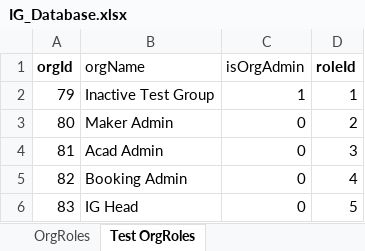
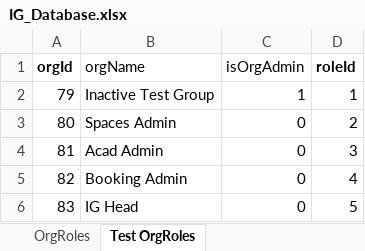
Before and after one commit to usdevs/uscwebsite-hackathon-backend, an Excel workbook: IG_Database.xlsx, sheet Test OrgRoles, drawn as a sheet; values as stored, in another font and other column widths than the file's, no borders; charts and pictures not drawn; the diff names each change by its address in the sheet, - before the commit and + after, or states it on an @@ line.

Commit message:
refactor: rename maker admin to spaces admin

```diff
--- a/IG_Database.xlsx (sheet Test OrgRoles)
+++ b/IG_Database.xlsx (sheet Test OrgRoles)
-B3 (orgName): Maker Admin
+B3 (orgName): Spaces Admin
```
Also changed, not shown: sheet Test Organisations and IG Heads.
